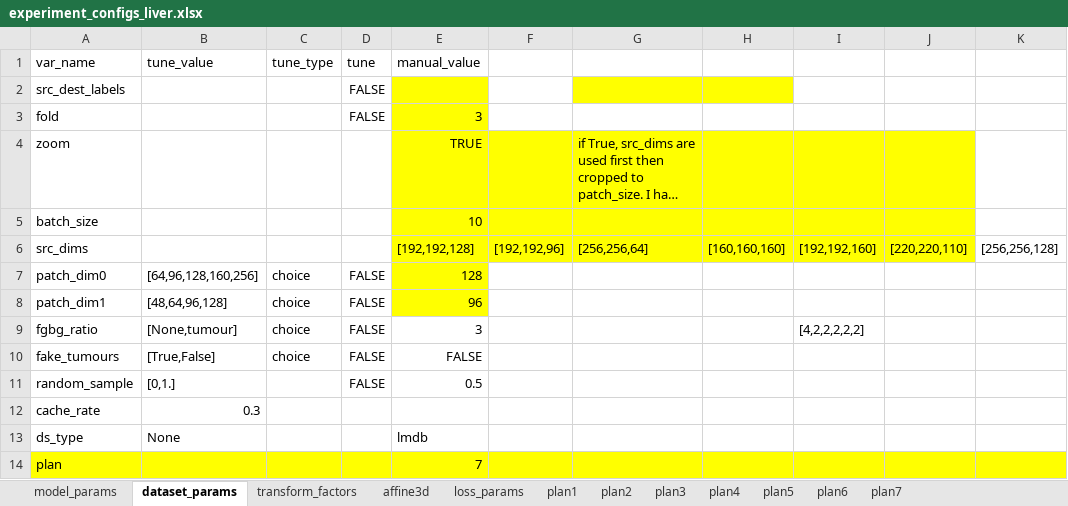
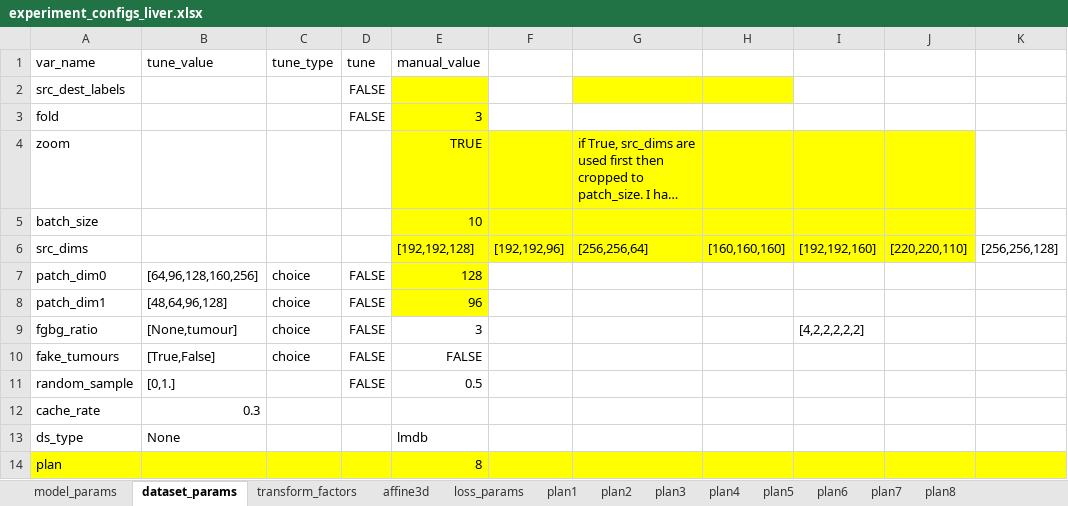
Before and after one commit to drusmanbashir/fran, an Excel workbook: configurations/experiment_configs_liver.xlsx, sheet dataset_params, drawn as a sheet; long unchanged cells end in …; values as stored, in another font and other column widths than the file's, no borders; the diff names each change by its address in the sheet, - before the commit and + after, or states it on an @@ line.

```diff
--- a/configurations/experiment_configs_liver.xlsx (sheet dataset_params)
+++ b/configurations/experiment_configs_liver.xlsx (sheet dataset_params)
+sheet tab: plan8
-E14 (manual_value): 7
+E14 (manual_value): 8
```
Also changed, not shown: configurations/experiment_configs_totalseg.xlsx, 40 other files.
